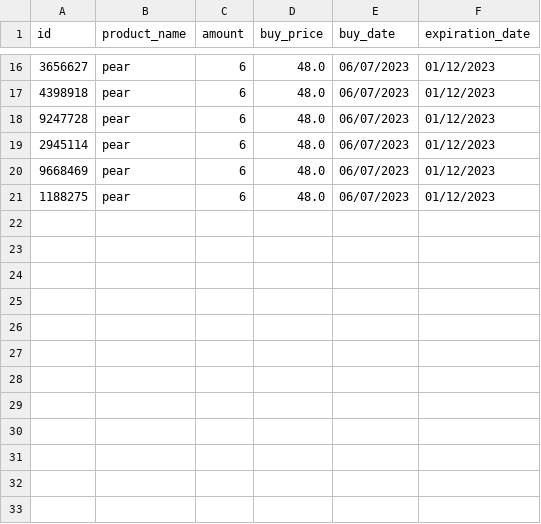
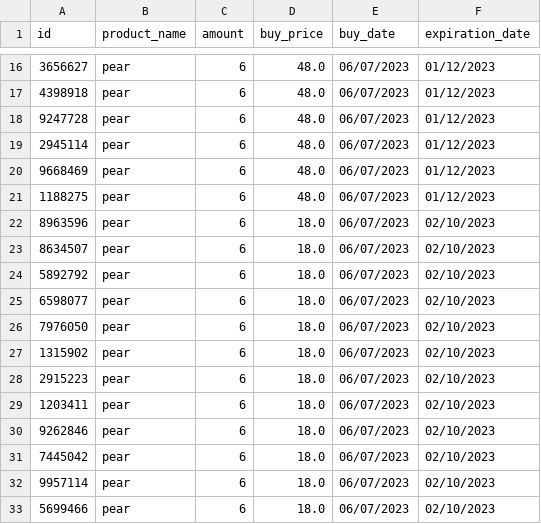
Before and after one commit to BADijkman/Super_Py, a CSV file: csv/purchase.csv, drawn as a sheet; only a part is shown, gaps mark what is left out; the diff names each change by its address in the sheet, - before the commit and + after, or states it on an @@ line.

```diff
--- a/csv/purchase.csv
+++ b/csv/purchase.csv
+row 22: 8963596 | pear | 6 | 18.0 | 06/07/2023 | 02/10/2023
+row 23: 8634507 | pear | 6 | 18.0 | 06/07/2023 | 02/10/2023
+row 24: 5892792 | pear | 6 | 18.0 | 06/07/2023 | 02/10/2023
+row 25: 6598077 | pear | 6 | 18.0 | 06/07/2023 | 02/10/2023
+row 26: 7976050 | pear | 6 | 18.0 | 06/07/2023 | 02/10/2023
+row 27: 1315902 | pear | 6 | 18.0 | 06/07/2023 | 02/10/2023
+row 28: 2915223 | pear | 6 | 18.0 | 06/07/2023 | 02/10/2023
+row 29: 1203411 | pear | 6 | 18.0 | 06/07/2023 | 02/10/2023
+row 30: 9262846 | pear | 6 | 18.0 | 06/07/2023 | 02/10/2023
+row 31: 7445042 | pear | 6 | 18.0 | 06/07/2023 | 02/10/2023
+row 32: 9957114 | pear | 6 | 18.0 | 06/07/2023 | 02/10/2023
+row 33: 5699466 | pear | 6 | 18.0 | 06/07/2023 | 02/10/2023
```
Also changed, not shown: csv/sold.csv, 2 other files.
